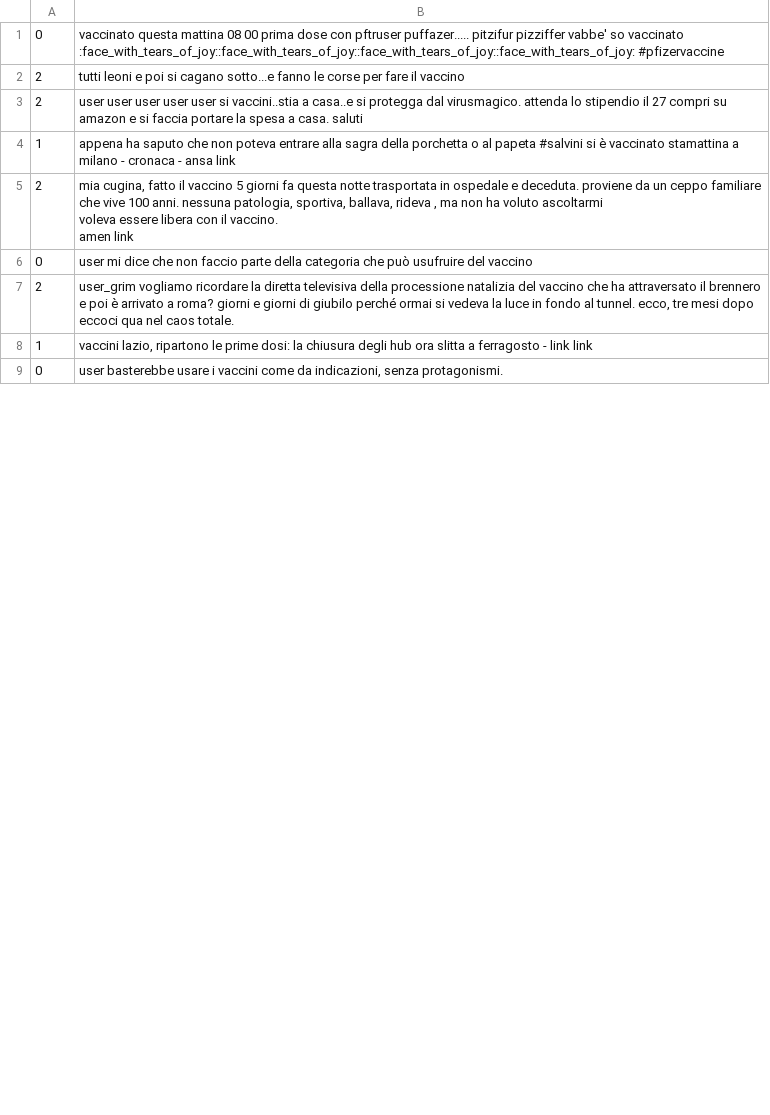
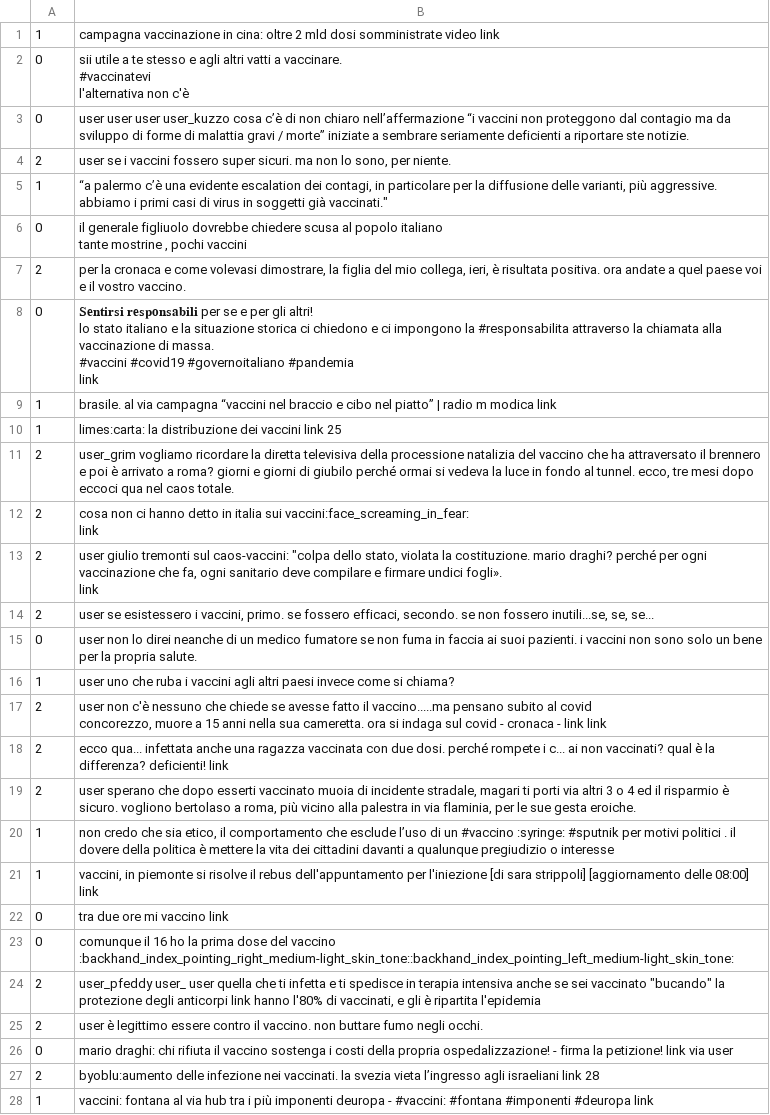
Before and after one commit to cheatham1/EU-JAV-DATA, a CSV file: newconsistent_oct21_dev_3categories.csv, drawn as a sheet; only a part is shown; the diff covers the shown part only.

```diff
--- a/newconsistent_oct21_dev_3categories.csv
+++ b/newconsistent_oct21_dev_3categories.csv
@@ -1,11 +1,40 @@
-0,"vaccinato questa mattina 08 00  prima dose con  pftruser  puffazer..... pitzifur  pizziffer   vabbe' so vaccinato :face_with_tears_of_joy::face_with_tears_of_joy::face_with_tears_of_joy::face_with_tears_of_joy:  #pfizervaccine"
-2,"tutti leoni e poi si cagano sotto...e fanno le corse per fare il vaccino"
-2,"user user user user user si vaccini..stia a casa..e si protegga dal virusmagico. attenda lo stipendio il 27  compri su amazon e si faccia portare la spesa a casa. saluti"
-1,"appena ha saputo che non poteva entrare alla sagra della porchetta o al papeta #salvini si è vaccinato stamattina a milano - cronaca - ansa link"
-2,"mia cugina, fatto il vaccino 5 giorni fa questa notte trasportata in ospedale e deceduta. proviene da un ceppo familiare che vive 100 anni. nessuna patologia, sportiva, ballava, rideva , ma non ha voluto ascoltarmi
-voleva essere libera con il vaccino.
-amen link"
-0,"user mi dice che non faccio parte della categoria che può usufruire del vaccino"
+1,"campagna vaccinazione in cina: oltre 2 mld dosi somministrate   video link"
+0,"sii utile a te stesso e agli altri vatti a vaccinare.
+#vaccinatevi
+l'alternativa non c'è"
+0,"user user user user_kuzzo cosa c’è di non chiaro nell’affermazione “i vaccini non proteggono dal contagio ma da sviluppo di forme di malattia gravi / morte” iniziate a sembrare seriamente deficienti a riportare ste notizie."
+2,"user se i vaccini fossero super sicuri. ma non lo sono, per niente."
+1,"“a palermo c’è una evidente escalation dei contagi, in particolare per la diffusione delle varianti, più aggressive. abbiamo i primi casi di virus in soggetti già vaccinati."""
+0,"il generale figliuolo dovrebbe chiedere scusa al popolo italiano
+
+tante mostrine , pochi vaccini"
+2,"per la cronaca e come volevasi dimostrare, la figlia del mio collega, ieri, è risultata positiva. ora andate a quel paese voi e il vostro vaccino."
+0,"𝐒𝐞𝐧𝐭𝐢𝐫𝐬𝐢 𝐫𝐞𝐬𝐩𝐨𝐧𝐬𝐚𝐛𝐢𝐥𝐢  per se e per gli altri!
+lo stato italiano e la situazione storica ci chiedono e ci impongono la #responsabilita attraverso la chiamata alla vaccinazione di massa.
+#vaccini #covid19 #governoitaliano #pandemia
+link"
+1,"brasile. al via campagna “vaccini nel braccio e cibo nel piatto” | radio m modica link"
+1,"limes:carta: la distribuzione dei vaccini link 25"
 2,"user_grim vogliamo ricordare la diretta televisiva della processione natalizia del vaccino che ha attraversato il brennero e poi è arrivato a roma? giorni e giorni di giubilo perché ormai si vedeva la luce in fondo al tunnel. ecco, tre mesi dopo eccoci qua nel caos totale."
-1,"vaccini lazio, ripartono le prime dosi: la chiusura degli hub ora slitta a ferragosto - link link"
-0,"user basterebbe usare i vaccini come da indicazioni, senza protagonismi."
+2,"cosa non ci hanno detto in italia sui vaccini:face_screaming_in_fear:
+
+ link"
+2,"user giulio tremonti sul caos-vaccini: ""colpa dello stato, violata la costituzione. mario draghi? perché per ogni vaccinazione che fa, ogni sanitario deve compilare e firmare undici fogli».
+link"
+2,"user se esistessero i vaccini, primo. se fossero efficaci, secondo. se non fossero inutili...se, se, se..."
+0,"user non lo direi neanche di un medico fumatore se non fuma in faccia ai suoi pazienti. i vaccini non sono solo un bene per la propria salute."
+1,"user uno che ruba i vaccini agli altri paesi invece come si chiama?"
+2,"user non c'è nessuno che chiede se avesse fatto il vaccino.....ma pensano subito al covid
+
+concorezzo, muore a 15 anni nella sua cameretta. ora si indaga sul covid - cronaca - link link"
+2,"ecco qua... infettata anche una ragazza vaccinata con due dosi. perché rompete i c... ai non vaccinati? qual è la differenza? deficienti! link"
+2,"user sperano che dopo esserti vaccinato muoia di incidente stradale, magari ti porti via altri 3 o 4 ed il risparmio è sicuro. vogliono bertolaso a roma, più vicino alla palestra in via flaminia, per le sue gesta eroiche."
+1,"non credo che sia etico, il comportamento che esclude l’uso di un  #vaccino  :syringe: #sputnik per motivi politici . il dovere della politica è mettere la vita dei cittadini davanti a qualunque pregiudizio o interesse"
+1,"vaccini, in piemonte si risolve il rebus dell'appuntamento per l'iniezione [di sara strippoli] [aggiornamento delle 08:00] link"
+0,"tra due ore mi vaccino link"
+0,"comunque il 16 ho la prima dose del vaccino :backhand_index_pointing_right_medium-light_skin_tone::backhand_index_pointing_left_medium-light_skin_tone:"
+2,"user_pfeddy user_ user quella che ti infetta e ti spedisce in terapia intensiva anche se sei vaccinato ""bucando"" la protezione degli anticorpi link hanno l'80% di vaccinati, e gli è ripartita l'epidemia"
+2,"user è legittimo essere contro il vaccino. non buttare fumo negli occhi."
+0,"mario draghi: chi rifiuta il vaccino sostenga i costi della propria ospedalizzazione! - firma la petizione! link via user"
+2,"byoblu:aumento delle infezione nei vaccinati. la svezia vieta l’ingresso agli israeliani   link 28"
+1,"vaccini: fontana al via hub tra i più imponenti deuropa -  #vaccini: #fontana #imponenti #deuropa link"
```
Also changed, not shown: 17 added rows, 30 removed rows, 4 moved rows and 6 edited cells elsewhere in this file, newconsistent_july21_dev_3categories.csv, newconsistent_july21_test_3categories.csv, 4 other files.
